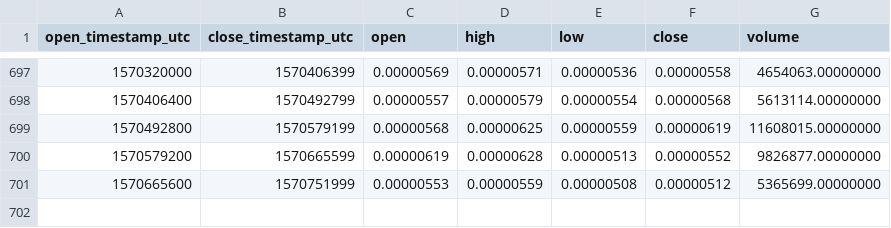
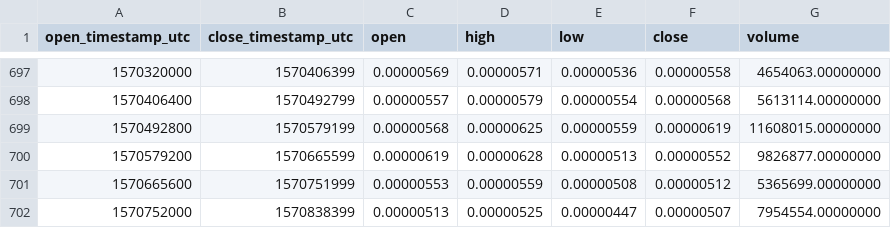
Before and after one commit to cryptobigbro/binance-DLTBTC, a CSV file: binance-DLTBTC-1d.csv, drawn as a sheet; only a part is shown, gaps mark what is left out.

Commit message:
Update OHLCV data.

```diff
--- a/binance-DLTBTC-1d.csv
+++ b/binance-DLTBTC-1d.csv
@@ -701 +701,2 @@ open_timestamp_utc,close_timestamp_utc,open,high,low,close,volume
 1570665600,1570751999,0.00000553,0.00000559,0.00000508,0.00000512,5365699.00000000
+1570752000,1570838399,0.00000513,0.00000525,0.00000447,0.00000507,7954554.00000000
```
Also changed, not shown: 1 other file.
